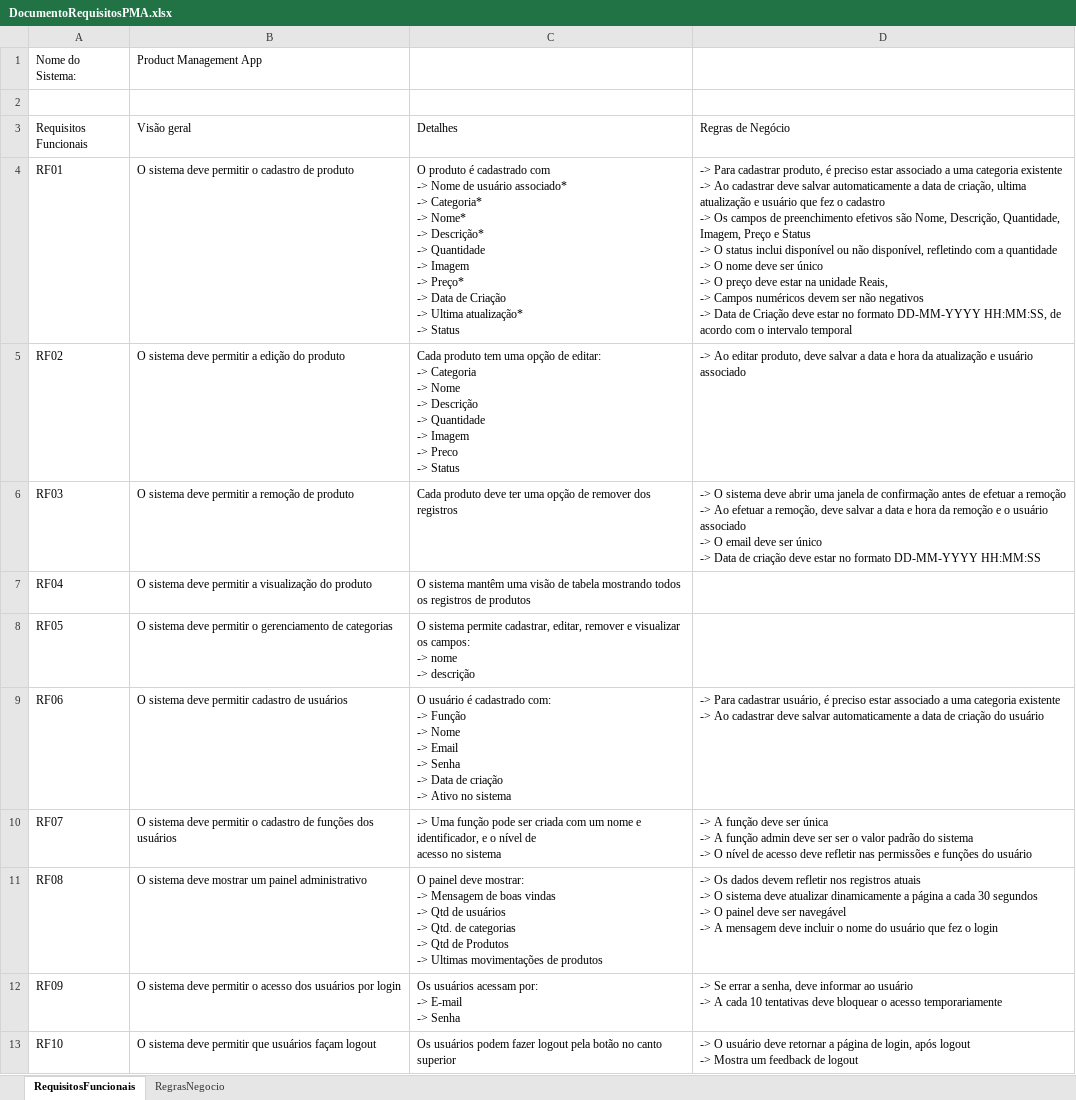
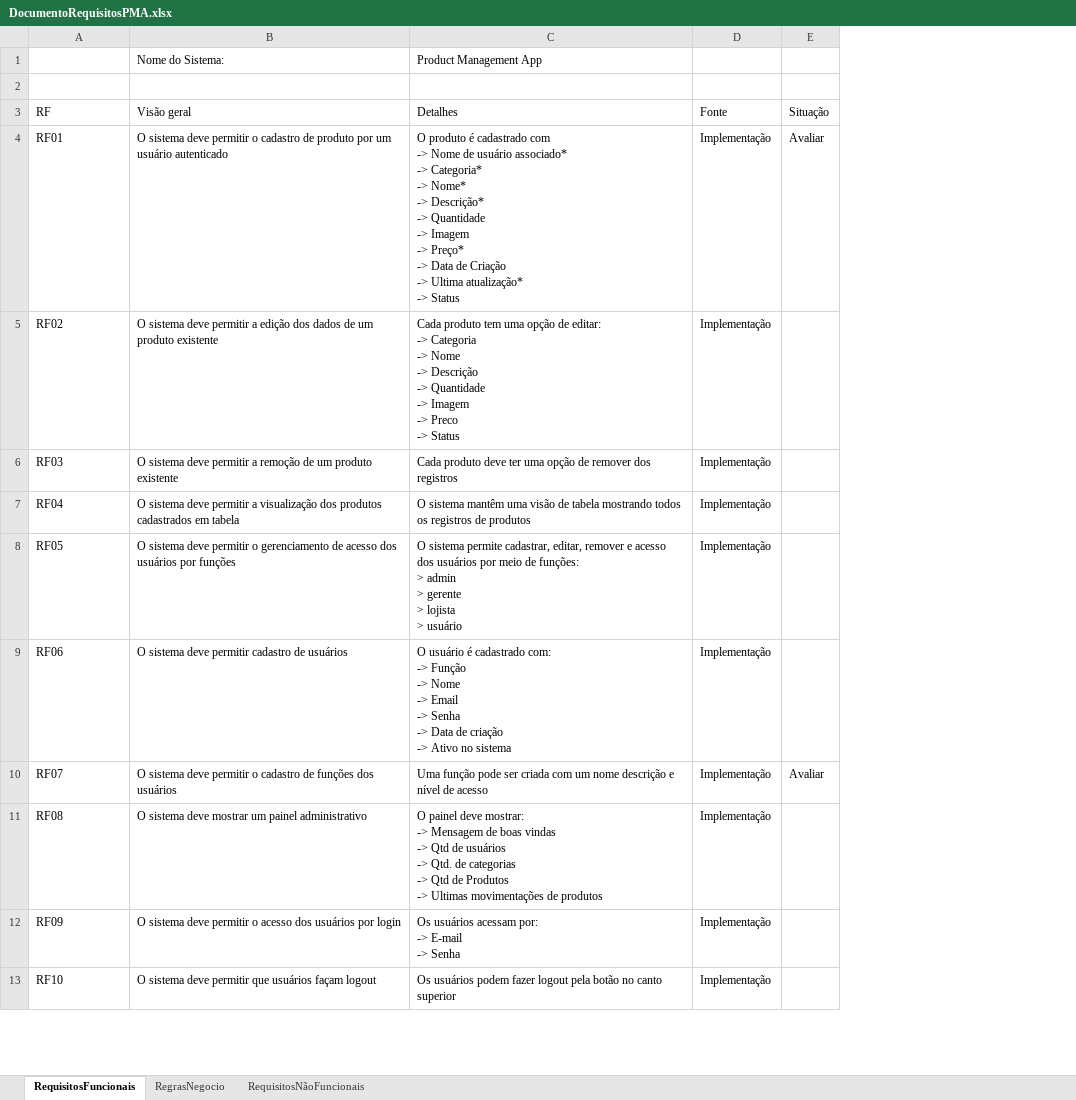
Before and after one commit to v1trovao/product-management-app, an Excel workbook: docs/DocumentoRequisitosPMA.xlsx, sheet RequisitosFuncionais, drawn as a sheet; only a part is shown; values as stored, in another font and other column widths than the file's, no borders; removed rows and columns are numbered as before the commit, all else as after; ↵ is a line break in a cell; the diff names each change by its address in the sheet, - before the commit and + after, or states it on an @@ line.

```diff
--- a/docs/DocumentoRequisitosPMA.xlsx (sheet RequisitosFuncionais)
+++ b/docs/DocumentoRequisitosPMA.xlsx (sheet RequisitosFuncionais)
+sheet tab: RequisitosNãoFuncionais
-column D (Regras de Negócio), rows 4-13: -> Para cadastrar produto, é preciso estar associado a uma categoria existente ↵ -> Ao cadastrar deve salvar automaticamente a data de criação, ultima atualização e usuário que fez o cadastro ↵ -> Os campos de preenchimento efetivos são Nome, Descrição, Quantidade, Imagem, Preço e Status ↵ -> O status inclui disponível ou não disponível, refletindo com a quantidade ↵ -> O nome deve ser único ↵ -> O preço deve estar na unidade Reais, ↵ -> Campos numéricos devem ser não negativos ↵ -> Data de Criação deve estar no formato DD-MM-YYYY HH:MM:SS, de acordo com o intervalo temporal | -> Ao editar produto, deve salvar a data e hora da atualização e usuário associado | -> O sistema deve abrir uma janela de confirmação antes de efetuar a remoção ↵ -> Ao efetuar a remoção, deve salvar a data e hora da remoção e o usuário associado ↵ -> O email deve ser único ↵ -> Data de criação deve estar no formato DD-MM-YYYY HH:MM:SS |  |  | -> Para cadastrar usuário, é preciso estar associado a uma categoria existente ↵ -> Ao cadastrar deve salvar automaticamente a data de criação do usuário | -> A função deve ser única ↵ -> A função admin deve ser ser o valor padrão do sistema ↵ -> O nível de acesso deve refletir nas permissões e funções do usuário | -> Os dados devem refletir nos registros atuais ↵ -> O sistema deve atualizar dinamicamente a página a cada 30 segundos ↵ -> O painel deve ser navegável ↵ -> A mensagem deve incluir o nome do usuário que fez o login | -> Se errar a senha, deve informar ao usuário ↵ -> A cada 10 tentativas deve bloquear o acesso temporariamente | -> O usuário deve retornar a página de login, após logout ↵ -> Mostra um feedback de logout
+column D (Fonte), rows 4-13: all Implementação
+column E (Situação), rows 4-10: Avaliar |  |  |  |  |  | Avaliar
-row 1: Nome do Sistema: | Product Management App
+row 1:  | Nome do Sistema: | Product Management App
-A3: Requisitos Funcionais
+A3: RF
-B4 (Visão geral): …de produto
+B4 (Visão geral): …de produto por um usuário autenticado
-B5 (Visão geral): …a edição do produto
+B5 (Visão geral): …a edição dos dados de um produto existente
-B6 (Visão geral): …remoção de produto
+B6 (Visão geral): …remoção de um produto existente
-B7 (Visão geral): …a visualização do produto
+B7 (Visão geral): …a visualização dos produtos cadastrados em tabela
-B8 (Visão geral): …gerenciamento de categorias
+B8 (Visão geral): …gerenciamento de acesso dos usuários por funções
-C8 (Detalhes): …remover e visualizar os campos: ↵ -> nome ↵ -> descrição
+C8 (Detalhes): …remover e acesso dos usuários por meio de funções: ↵ > admin ↵ > gerente ↵ > lojista ↵ > usuário
-C10 (Detalhes): -> Uma função pode ser criada com um nome e identificador, e o nível de ↵ acesso no sistema
+C10 (Detalhes): Uma função pode ser criada com um nome descrição e nível de acesso
```
Also changed, not shown: sheet RegrasNegocio, docs/CasosTeste.xlsx, 5 other files.
